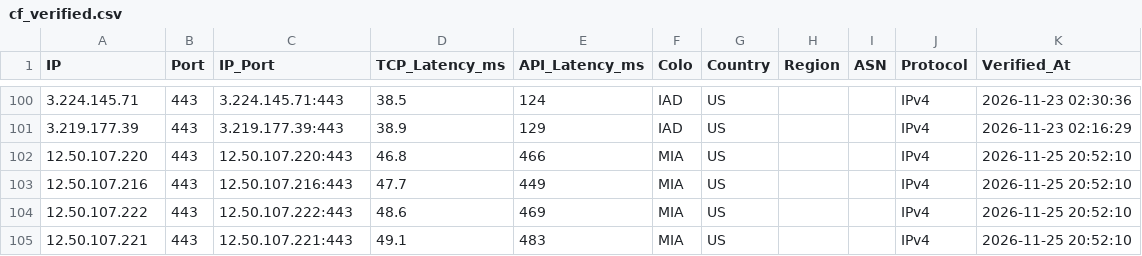
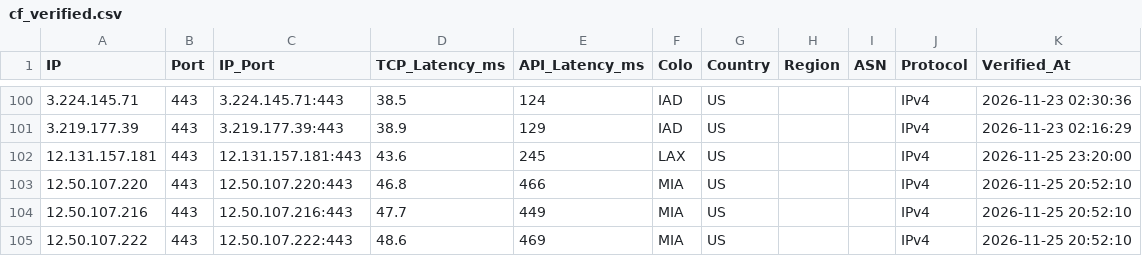
Before and after one commit to hjnzx01/ce-text-2, a CSV file: output/cf_verified.csv, drawn as a sheet; only a part is shown, gaps mark what is left out; the shorter side is filled out with more unchanged rows; the diff names each change by its address in the sheet, - before the commit and + after, or states it on an @@ line.

```diff
--- a/output/cf_verified.csv
+++ b/output/cf_verified.csv
+row 102: 12.131.157.181 | 443 | 12.131.157.181:443 | 43.6 | 245 | LAX | US |  |  | IPv4 | 2026-11-25 23:20:00
```
Also changed, not shown: 3 other files.
